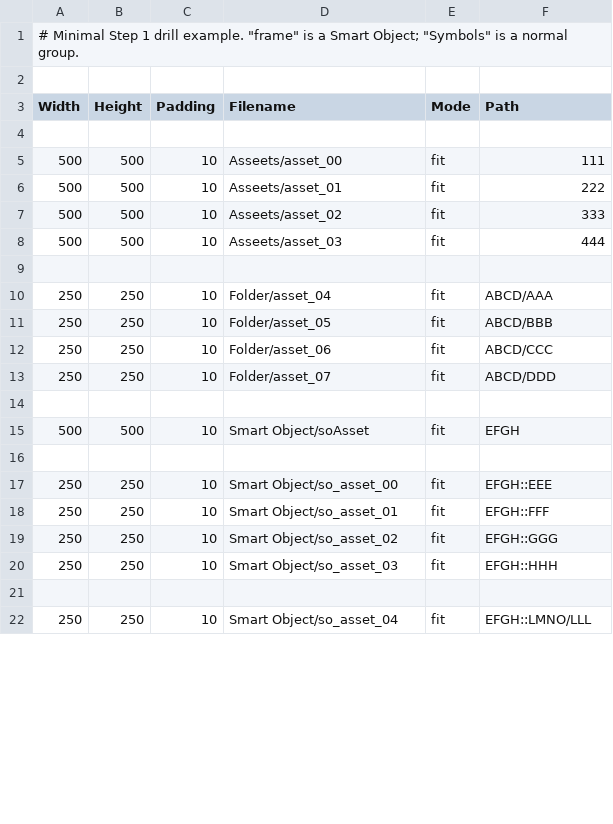
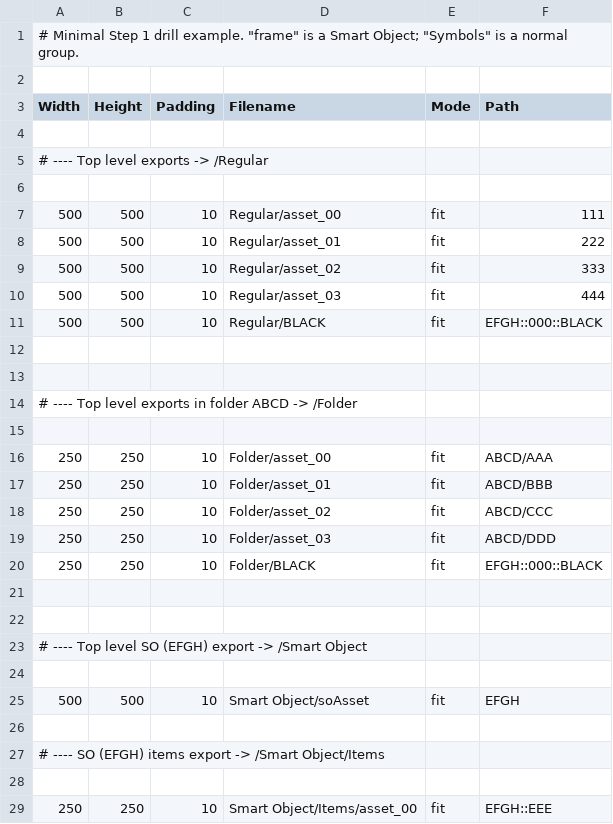
Before and after one commit to Taialt97/Photoshop-Export-CSV, a CSV file: Examples/drill_min.csv, drawn as a sheet; only a part is shown; the diff covers the shown part only.

```diff
--- a/Examples/drill_min.csv
+++ b/Examples/drill_min.csv
@@ -4,11 +4,21 @@ Width,Height,Padding,Filename,Mode,Path
 
-500,500,10,Asseets/asset_00,fit,111
-500,500,10,Asseets/asset_01,fit,222
-500,500,10,Asseets/asset_02,fit,333
-500,500,10,Asseets/asset_03,fit,444
+# ---- Top level exports -> /Regular
 
-250,250,10,Folder/asset_04,fit,ABCD/AAA
-250,250,10,Folder/asset_05,fit,ABCD/BBB
-250,250,10,Folder/asset_06,fit,ABCD/CCC
-250,250,10,Folder/asset_07,fit,ABCD/DDD
+500,500,10,Regular/asset_00,fit,111
+500,500,10,Regular/asset_01,fit,222
+500,500,10,Regular/asset_02,fit,333
+500,500,10,Regular/asset_03,fit,444
+500,500,10,Regular/BLACK,fit,EFGH::000::BLACK
+
+
+# ---- Top level exports in folder ABCD -> /Folder
+
+250,250,10,Folder/asset_00,fit,ABCD/AAA
+250,250,10,Folder/asset_01,fit,ABCD/BBB
+250,250,10,Folder/asset_02,fit,ABCD/CCC
+250,250,10,Folder/asset_03,fit,ABCD/DDD
+250,250,10,Folder/BLACK,fit,EFGH::000::BLACK
+
+
+# ---- Top level SO (EFGH) export -> /Smart Object
 
@@ -16,7 +26,4 @@ Width,Height,Padding,Filename,Mode,Path
 
-250,250,10,Smart Object/so_asset_00,fit,EFGH::EEE
-250,250,10,Smart Object/so_asset_01,fit,EFGH::FFF
-250,250,10,Smart Object/so_asset_02,fit,EFGH::GGG
-250,250,10,Smart Object/so_asset_03,fit,EFGH::HHH
+# ---- SO (EFGH) items export -> /Smart Object/Items
 
-250,250,10,Smart Object/so_asset_04,fit,EFGH::LMNO/LLL
+250,250,10,Smart Object/Items/asset_00,fit,EFGH::EEE
```
Also changed, not shown: 24 added rows and 10 edited cells elsewhere in this file, 53 other files.
